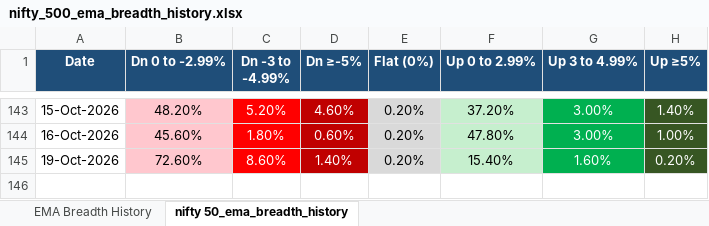
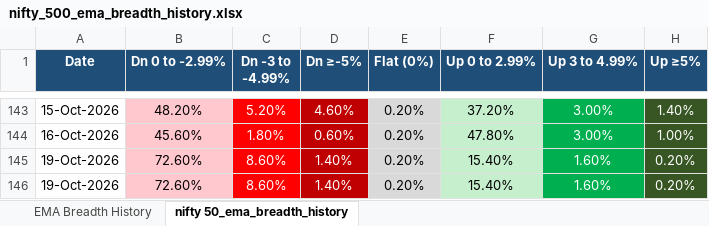
Before and after one commit to nikunj2021/EMA-Screener-, an Excel workbook: Report/EMAReport/nifty_500_ema_breadth_history.xlsx, sheet nifty 50_ema_breadth_history, drawn as a sheet; only a part is shown, gaps mark what is left out; values as stored, in another font and other column widths than the file's, no borders; the diff names each change by its address in the sheet, - before the commit and + after, or states it on an @@ line.

```diff
--- a/Report/EMAReport/nifty_500_ema_breadth_history.xlsx (sheet nifty 50_ema_breadth_history)
+++ b/Report/EMAReport/nifty_500_ema_breadth_history.xlsx (sheet nifty 50_ema_breadth_history)
+row 146: 19-Oct-2026 | 72.60% | 8.60% | 1.40% | 0.20% | 15.40% | 1.60% | 0.20%
```
Also changed, not shown: sheet EMA Breadth History, Report/EMAReport/Micro_250_ema_breadth.xlsx, Report/EMAReport/Micro_250_ema_breadth_history.xlsx, 4 other files.
